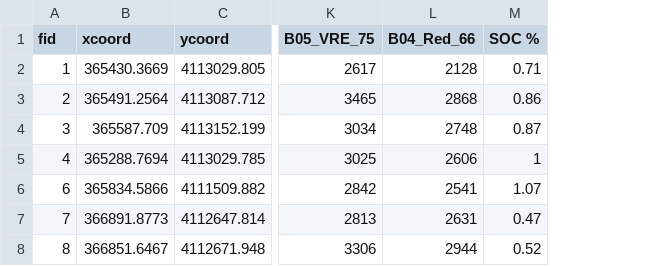
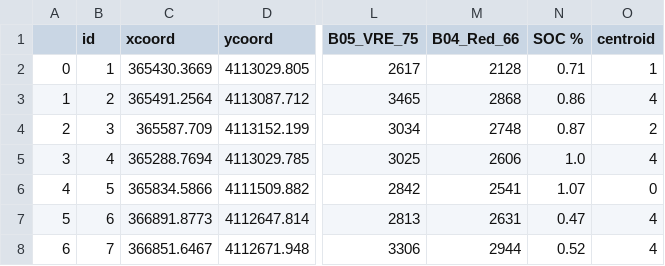
Before and after one commit to P-uyoung/X-Corps_Soil-detection, a CSV file: preliminary experiment/211024_sample_A.csv, drawn as a sheet; only a part is shown, gaps mark what is left out; addresses are those after the commit; the diff names each change by its address in the sheet, - before the commit and + after, or states it on an @@ line.

```diff
--- a/preliminary experiment/211024_sample_A.csv
+++ b/preliminary experiment/211024_sample_A.csv
+column B (id), rows 2-8: 1 | 2 | 3 | 4 | 5 | 6 | 7
+column O (centroid), rows 2-8: 1 | 4 | 2 | 4 | 0 | 4 | 4
-A1: fid
+A1: (empty)
-A2: 1
+A2: 0
-A3: 2
+A3: 1
-A4: 3
+A4: 2
-A5: 4
+A5: 3
-N5 (SOC %): 1
+N5 (SOC %): 1.0
-A6: 6
+A6: 4
-A7: 7
+A7: 5
-A8: 8
+A8: 6
```
Also changed, not shown: 1 other file.
